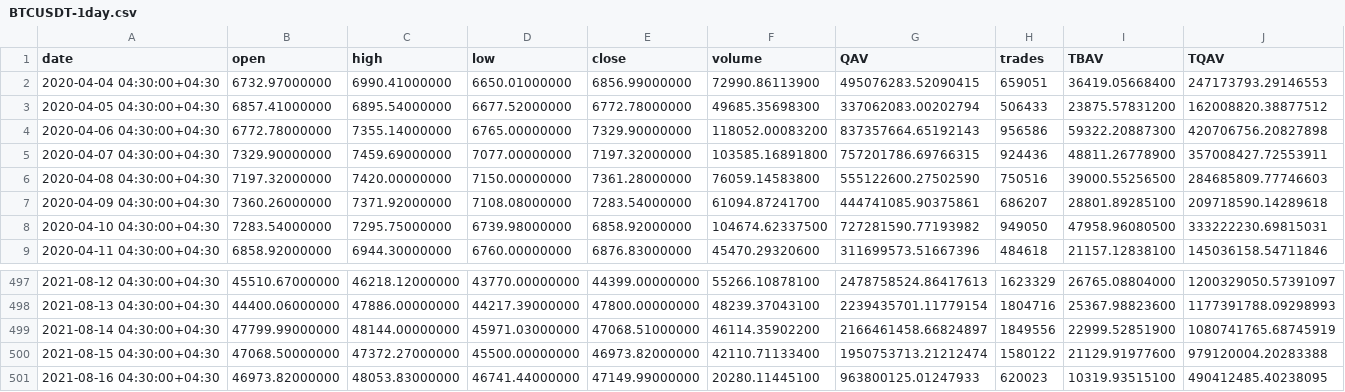
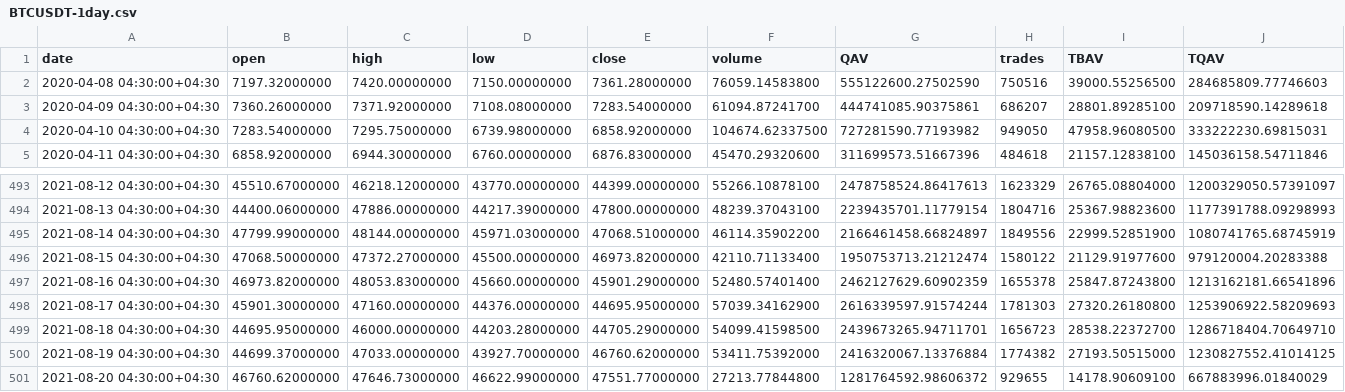
Before and after one commit to mrkataei/traderBot, a CSV file: Static/BTCUSDT-1day.csv, drawn as a sheet; only a part is shown, gaps mark what is left out.

```diff
--- a/Static/BTCUSDT-1day.csv
+++ b/Static/BTCUSDT-1day.csv
@@ -1,6 +1,2 @@
 date,open,high,low,close,volume,QAV,trades,TBAV,TQAV
-2020-04-04 04:30:00+04:30,6732.97000000,6990.41000000,6650.01000000,6856.99000000,72990.86113900,495076283.52090415,659051,36419.05668400,247173793.29146553
-2020-04-05 04:30:00+04:30,6857.41000000,6895.54000000,6677.52000000,6772.78000000,49685.35698300,337062083.00202794,506433,23875.57831200,162008820.38877512
-2020-04-06 04:30:00+04:30,6772.78000000,7355.14000000,6765.00000000,7329.90000000,118052.00083200,837357664.65192143,956586,59322.20887300,420706756.20827898
-2020-04-07 04:30:00+04:30,7329.90000000,7459.69000000,7077.00000000,7197.32000000,103585.16891800,757201786.69766315,924436,48811.26778900,357008427.72553911
 2020-04-08 04:30:00+04:30,7197.32000000,7420.00000000,7150.00000000,7361.28000000,76059.14583800,555122600.27502590,750516,39000.55256500,284685809.77746603
@@ -500,2 +496,6 @@ date,open,high,low,close,volume,QAV,trades,TBAV,TQAV
 2021-08-15 04:30:00+04:30,47068.50000000,47372.27000000,45500.00000000,46973.82000000,42110.71133400,1950753713.21212474,1580122,21129.91977600,979120004.20283388
-2021-08-16 04:30:00+04:30,46973.82000000,48053.83000000,46741.44000000,47149.99000000,20280.11445100,963800125.01247933,620023,10319.93515100,490412485.40238095
+2021-08-16 04:30:00+04:30,46973.82000000,48053.83000000,45660.00000000,45901.29000000,52480.57401400,2462127629.60902359,1655378,25847.87243800,1213162181.66541896
+2021-08-17 04:30:00+04:30,45901.30000000,47160.00000000,44376.00000000,44695.95000000,57039.34162900,2616339597.91574244,1781303,27320.26180800,1253906922.58209693
+2021-08-18 04:30:00+04:30,44695.95000000,46000.00000000,44203.28000000,44705.29000000,54099.41598500,2439673265.94711701,1656723,28538.22372700,1286718404.70649710
+2021-08-19 04:30:00+04:30,44699.37000000,47033.00000000,43927.70000000,46760.62000000,53411.75392000,2416320067.13376884,1774382,27193.50515000,1230827552.41014125
+2021-08-20 04:30:00+04:30,46760.62000000,47646.73000000,46622.99000000,47551.77000000,27213.77844800,1281764592.98606372,929655,14178.90609100,667883996.01840029
```
Also changed, not shown: Static/BTCUSDT-1hour.csv, Static/BTCUSDT-30min.csv, 11 other files.
